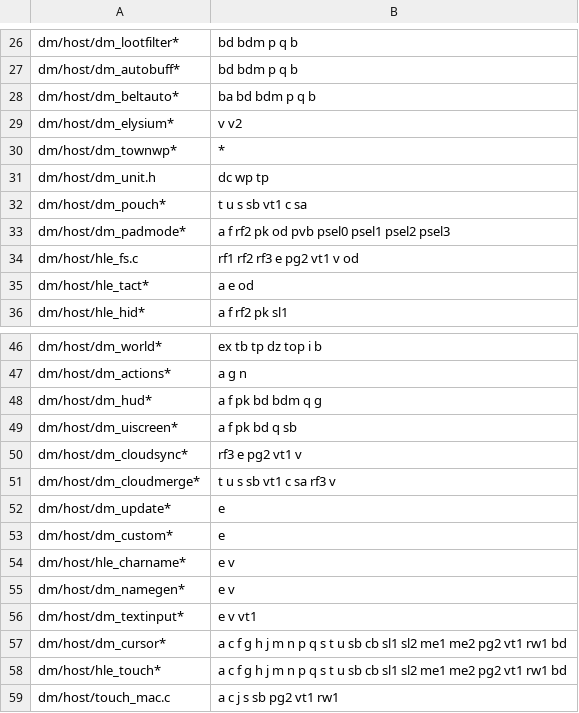
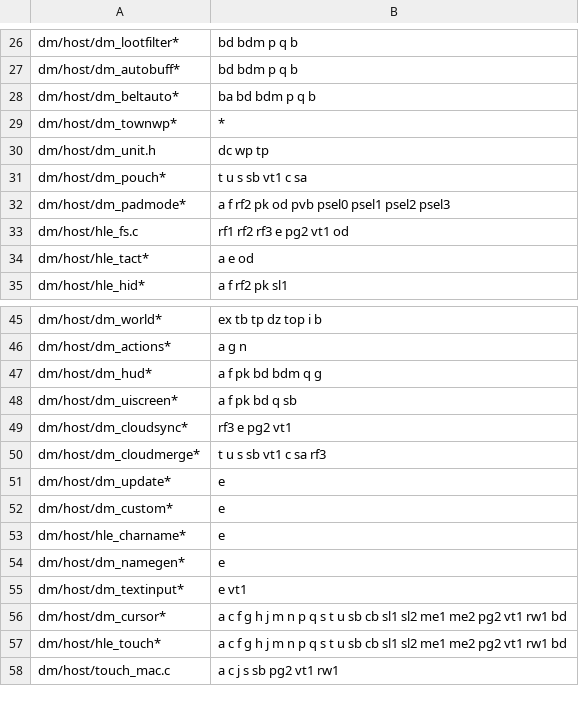
Before and after one commit to PowerBeef/d2r-metal, a TSV file: dm/ios/tools/uireg/affected.tsv, drawn as a sheet; only a part is shown, gaps mark what is left out.

```diff
--- a/dm/ios/tools/uireg/affected.tsv
+++ b/dm/ios/tools/uireg/affected.tsv
@@ -28,3 +28,2 @@ dm/host/dm_autobuff*	bd bdm p q b
 dm/host/dm_beltauto*	ba bd bdm p q b
-dm/host/dm_elysium*	v v2
 dm/host/dm_townwp*	*
@@ -33,3 +32,3 @@ dm/host/dm_pouch*	t u s sb vt1 c sa
 dm/host/dm_padmode*	a f rf2 pk od pvb psel0 psel1 psel2 psel3
-dm/host/hle_fs.c	rf1 rf2 rf3 e pg2 vt1 v od
+dm/host/hle_fs.c	rf1 rf2 rf3 e pg2 vt1 od
 dm/host/hle_tact*	a e od
@@ -49,9 +48,9 @@ dm/host/dm_hud*	a f pk bd bdm q g
 dm/host/dm_uiscreen*	a f pk bd q sb
-dm/host/dm_cloudsync*	rf3 e pg2 vt1 v
-dm/host/dm_cloudmerge*	t u s sb vt1 c sa rf3 v
+dm/host/dm_cloudsync*	rf3 e pg2 vt1
+dm/host/dm_cloudmerge*	t u s sb vt1 c sa rf3
 dm/host/dm_update*	e
 dm/host/dm_custom*	e
-dm/host/hle_charname*	e v
-dm/host/dm_namegen*	e v
-dm/host/dm_textinput*	e v vt1
+dm/host/hle_charname*	e
+dm/host/dm_namegen*	e
+dm/host/dm_textinput*	e vt1
 dm/host/dm_cursor*	a c f g h j m n p q s t u sb cb sl1 sl2 me1 me2 pg2 vt1 rw1 bd
```
Also changed, not shown: dm/i18n/literal_whitelist.tsv, dm/i18n/ui_text.tsv, 21 other files.
